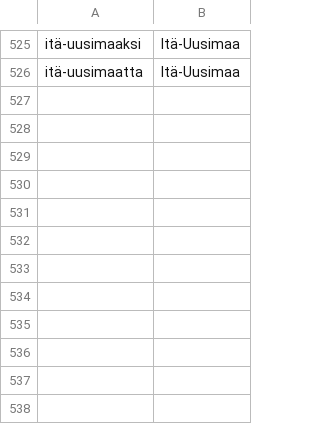
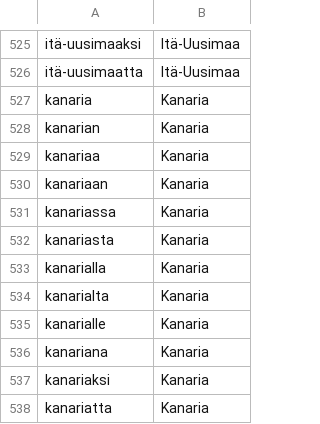
Before and after one commit to jiiihpeeh/torille, a CSV file: data/proper_name_forms_extra.csv, drawn as a sheet; only a part is shown, gaps mark what is left out.

```diff
--- a/data/proper_name_forms_extra.csv
+++ b/data/proper_name_forms_extra.csv
@@ -526 +526,13 @@ itä-uusimaaksi	Itä-Uusimaa
 itä-uusimaatta	Itä-Uusimaa
+kanaria	Kanaria
+kanarian	Kanaria
+kanariaa	Kanaria
+kanariaan	Kanaria
+kanariassa	Kanaria
+kanariasta	Kanaria
+kanarialla	Kanaria
+kanarialta	Kanaria
+kanarialle	Kanaria
+kanariana	Kanaria
+kanariaksi	Kanaria
+kanariatta	Kanaria
```
Also changed, not shown: data/proper_names.csv, 7 other files.
